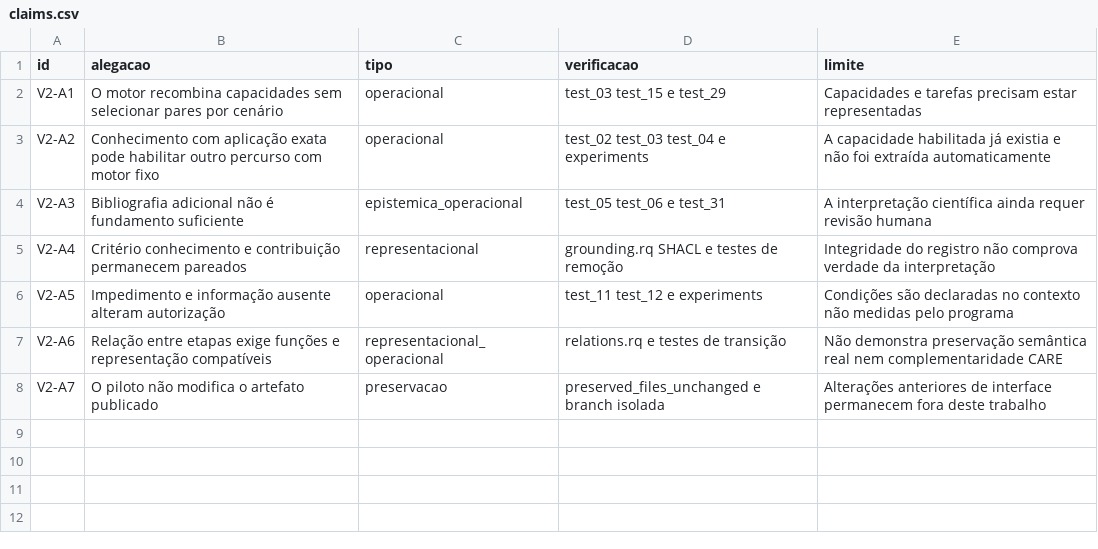
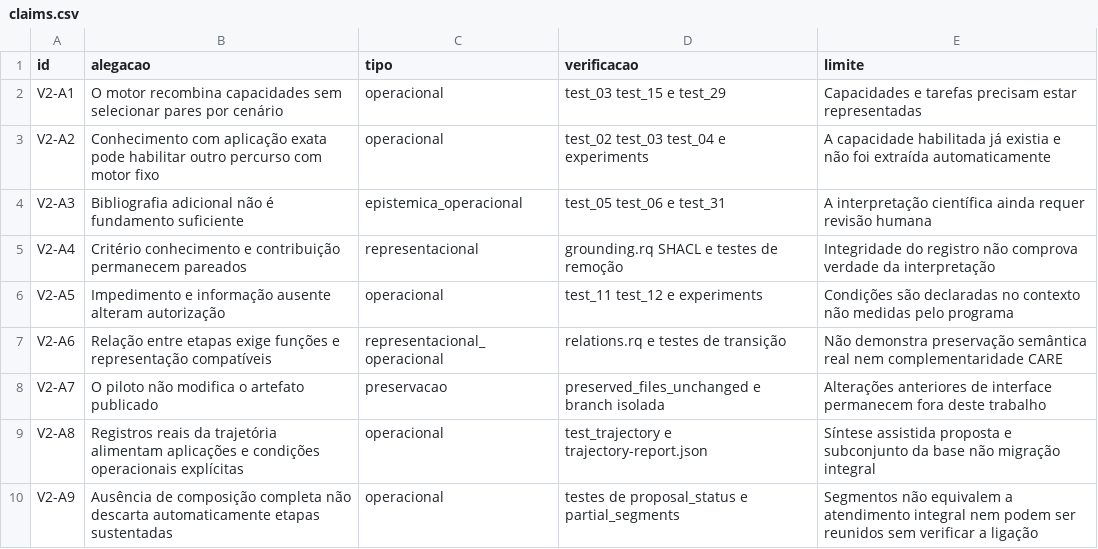
Before and after one commit to natacsham/arcabouco-multimodal, a CSV file: experimental/v2/project/claims.csv, drawn as a sheet.

```diff
--- a/experimental/v2/project/claims.csv
+++ b/experimental/v2/project/claims.csv
@@ -8 +8,3 @@ V2-A6;Relação entre etapas exige funções e representação compatíveis;repr
 V2-A7;O piloto não modifica o artefato publicado;preservacao;preserved_files_unchanged e branch isolada;Alterações anteriores de interface permanecem fora deste trabalho
+V2-A8;Registros reais da trajetória alimentam aplicações e condições operacionais explícitas;operacional;test_trajectory e trajectory-report.json;Síntese assistida proposta e subconjunto da base não migração integral
+V2-A9;Ausência de composição completa não descarta automaticamente etapas sustentadas;operacional;testes de proposal_status e partial_segments;Segmentos não equivalem a atendimento integral nem podem ser reunidos sem verificar a ligação
```
Also changed, not shown: experimental/v2/project/decision-log.csv, 26 other files.
